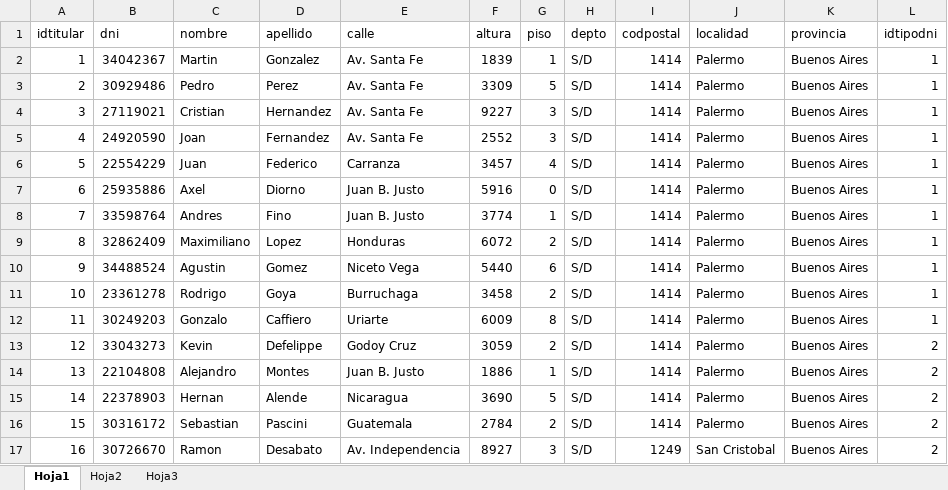
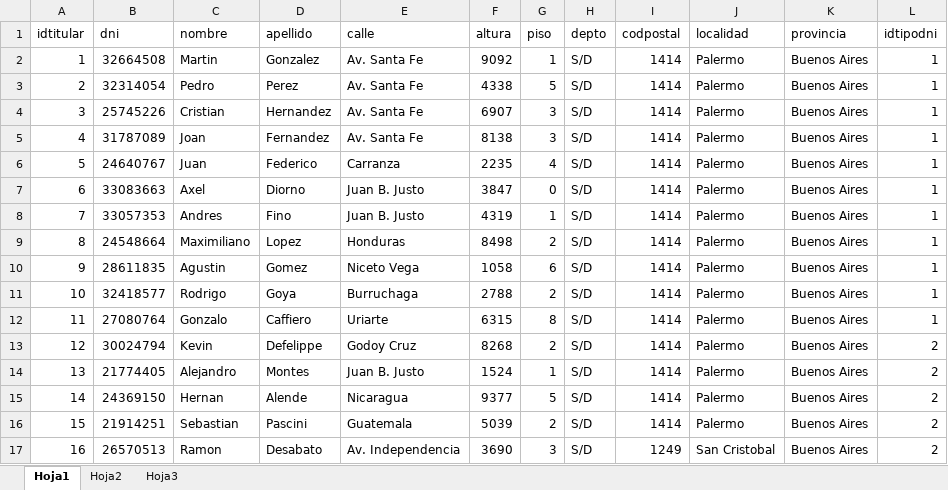
Before and after one commit to maxikidd/sugpaDoc, an Excel workbook: Excel/Carga DB Postgres/Titular - cargado.xlsx, sheet Hoja1, drawn as a sheet; only a part is shown; values as stored, in another font and other column widths than the file's, no borders; the diff covers the shown part only; the diff names each change by its address in the sheet, - before the commit and + after, or states it on an @@ line.

Commit message:
cargas

```diff
--- a/Excel/Carga DB Postgres/Titular - cargado.xlsx (sheet Hoja1)
+++ b/Excel/Carga DB Postgres/Titular - cargado.xlsx (sheet Hoja1)
-B2 (dni): 34042367
+B2 (dni): 32664508
-F2 (altura): 1839
+F2 (altura): 9092
-B3 (dni): 30929486
+B3 (dni): 32314054
-F3 (altura): 3309
+F3 (altura): 4338
-B4 (dni): 27119021
+B4 (dni): 25745226
-F4 (altura): 9227
+F4 (altura): 6907
-B5 (dni): 24920590
+B5 (dni): 31787089
-F5 (altura): 2552
+F5 (altura): 8138
-B6 (dni): 22554229
+B6 (dni): 24640767
-F6 (altura): 3457
+F6 (altura): 2235
-B7 (dni): 25935886
+B7 (dni): 33083663
-F7 (altura): 5916
+F7 (altura): 3847
-B8 (dni): 33598764
+B8 (dni): 33057353
-F8 (altura): 3774
+F8 (altura): 4319
-B9 (dni): 32862409
+B9 (dni): 24548664
-F9 (altura): 6072
+F9 (altura): 8498
-B10 (dni): 34488524
+B10 (dni): 28611835
-F10 (altura): 5440
+F10 (altura): 1058
-B11 (dni): 23361278
+B11 (dni): 32418577
-F11 (altura): 3458
+F11 (altura): 2788
-B12 (dni): 30249203
+B12 (dni): 27080764
-F12 (altura): 6009
+F12 (altura): 6315
-B13 (dni): 33043273
+B13 (dni): 30024794
-F13 (altura): 3059
+F13 (altura): 8268
-B14 (dni): 22104808
+B14 (dni): 21774405
-F14 (altura): 1886
+F14 (altura): 1524
-B15 (dni): 22378903
+B15 (dni): 24369150
-F15 (altura): 3690
+F15 (altura): 9377
-B16 (dni): 30316172
+B16 (dni): 21914251
-F16 (altura): 2784
+F16 (altura): 5039
-B17 (dni): 30726670
+B17 (dni): 26570513
-F17 (altura): 8927
+F17 (altura): 3690
```
Also changed, not shown: 71 added rows and 26 edited cells elsewhere in this sheet, Excel/Carga DB Postgres/Documento - cargado.xlsx, Excel/Carga DB Postgres/Grua - CARGADO.xlsx, 5 other files.
